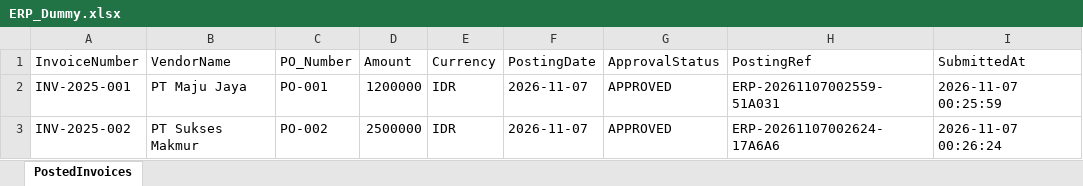
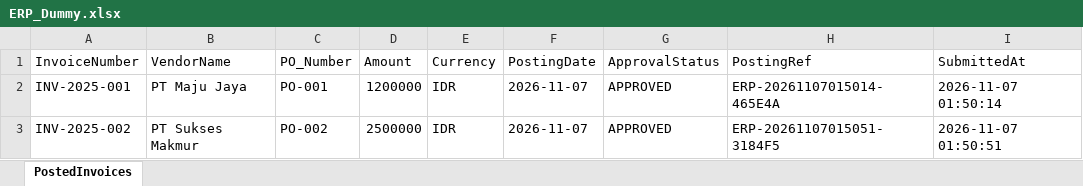
Before and after one commit to DenisKai7/automation_po, an Excel workbook: ERP_Dummy.xlsx, sheet PostedInvoices, drawn as a sheet; values as stored, in another font and other column widths than the file's, no borders; the diff names each change by its address in the sheet, - before the commit and + after, or states it on an @@ line.

```diff
--- a/ERP_Dummy.xlsx (sheet PostedInvoices)
+++ b/ERP_Dummy.xlsx (sheet PostedInvoices)
-H2 (PostingRef): ERP-20261107002559-51A031
+H2 (PostingRef): ERP-20261107015014-465E4A
-I2 (SubmittedAt): 2026-11-07 00:25:59
+I2 (SubmittedAt): 2026-11-07 01:50:14
-H3 (PostingRef): ERP-20261107002624-17A6A6
+H3 (PostingRef): ERP-20261107015051-3184F5
-I3 (SubmittedAt): 2026-11-07 00:26:24
+I3 (SubmittedAt): 2026-11-07 01:50:51
```
Also changed, not shown: Invoices.xlsx, ProcessLogs.xlsx, 4 other files.
